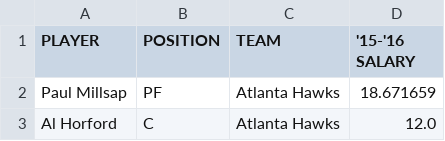
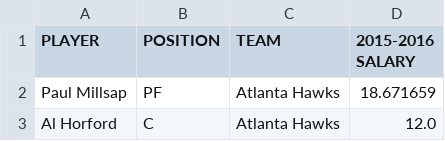
Before and after one commit to zach-guo/2023-DS-College-Advanatge, a CSV file: lec notebooks/nba_salaries.csv, drawn as a sheet; only a part is shown.

```diff
--- a/lec notebooks/nba_salaries.csv
+++ b/lec notebooks/nba_salaries.csv
@@ -1,2 +1,2 @@
-PLAYER,POSITION,TEAM,'15-'16 SALARY
+PLAYER,POSITION,TEAM,2015-2016 SALARY
 Paul Millsap,PF,Atlanta Hawks,18.671659
```
Also changed, not shown: lec notebooks/top_movies_2017.csv, 8 other files.
